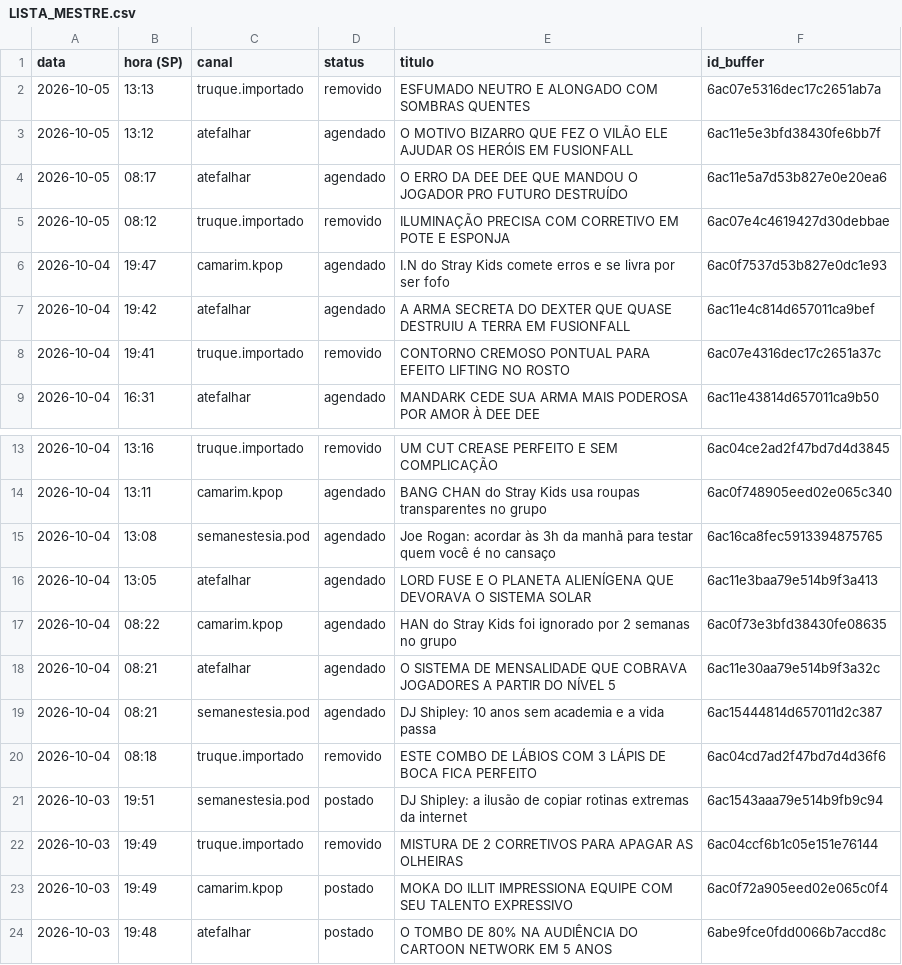
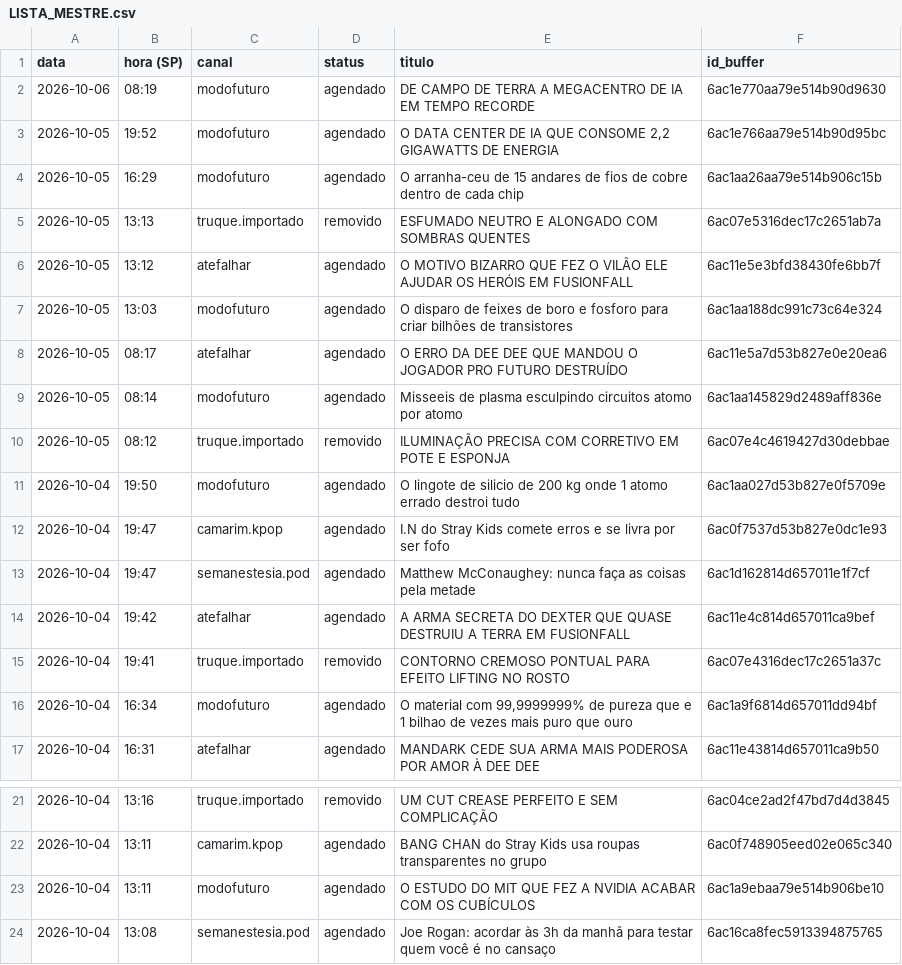
Before and after one commit to poisonb9/Modo-Futuro, a CSV file: estado/LISTA_MESTRE.csv, drawn as a sheet; only a part is shown, gaps mark what is left out; the shorter side is filled out with more unchanged rows.

```diff
--- a/estado/LISTA_MESTRE.csv
+++ b/estado/LISTA_MESTRE.csv
@@ -1,9 +1,17 @@
 data;hora (SP);canal;status;titulo;id_buffer
+2026-10-06;08:19;modofuturo;agendado;DE CAMPO DE TERRA A MEGACENTRO DE IA EM TEMPO RECORDE;6ac1e770aa79e514b90d9630
+2026-10-05;19:52;modofuturo;agendado;O DATA CENTER DE IA QUE CONSOME 2,2 GIGAWATTS DE ENERGIA;6ac1e766aa79e514b90d95bc
+2026-10-05;16:29;modofuturo;agendado;O arranha-ceu de 15 andares de fios de cobre dentro de cada chip;6ac1aa26aa79e514b906c15b
 2026-10-05;13:13;truque.importado;removido;ESFUMADO NEUTRO E ALONGADO COM SOMBRAS QUENTES;6ac07e5316dec17c2651ab7a
 2026-10-05;13:12;atefalhar;agendado;O MOTIVO BIZARRO QUE FEZ O VILÃO ELE AJUDAR OS HERÓIS EM FUSIONFALL;6ac11e5e3bfd38430fe6bb7f
+2026-10-05;13:03;modofuturo;agendado;O disparo de feixes de boro e fosforo para criar bilhões de transistores;6ac1aa188dc991c73c64e324
 2026-10-05;08:17;atefalhar;agendado;O ERRO DA DEE DEE QUE MANDOU O JOGADOR PRO FUTURO DESTRUÍDO;6ac11e5a7d53b827e0e20ea6
+2026-10-05;08:14;modofuturo;agendado;Misseeis de plasma esculpindo circuitos atomo por atomo;6ac1aa145829d2489aff836e
 2026-10-05;08:12;truque.importado;removido;ILUMINAÇÃO PRECISA COM CORRETIVO EM POTE E ESPONJA;6ac07e4c4619427d30debbae
+2026-10-04;19:50;modofuturo;agendado;O lingote de silicio de 200 kg onde 1 atomo errado destroi tudo;6ac1aa027d53b827e0f5709e
 2026-10-04;19:47;camarim.kpop;agendado;I.N do Stray Kids comete erros e se livra por ser fofo;6ac0f7537d53b827e0dc1e93
+2026-10-04;19:47;semanestesia.pod;agendado;Matthew McConaughey: nunca faça as coisas pela metade;6ac1d162814d657011e1f7cf
 2026-10-04;19:42;atefalhar;agendado;A ARMA SECRETA DO DEXTER QUE QUASE DESTRUIU A TERRA EM FUSIONFALL;6ac11e4c814d657011ca9bef
 2026-10-04;19:41;truque.importado;removido;CONTORNO CREMOSO PONTUAL PARA EFEITO LIFTING NO ROSTO;6ac07e4316dec17c2651a37c
+2026-10-04;16:34;modofuturo;agendado;O material com 99,9999999% de pureza que e 1 bilhao de vezes mais puro que ouro;6ac1a9f6814d657011dd94bf
 2026-10-04;16:31;atefalhar;agendado;MANDARK CEDE SUA ARMA MAIS PODEROSA POR AMOR À DEE DEE;6ac11e43814d657011ca9b50
@@ -14,2 +22,3 @@
 2026-10-04;13:11;camarim.kpop;agendado;BANG CHAN do Stray Kids usa roupas transparentes no grupo;6ac0f748905eed02e065c340
+2026-10-04;13:11;modofuturo;agendado;O ESTUDO DO MIT QUE FEZ A NVIDIA ACABAR COM OS CUBÍCULOS;6ac1a9ebaa79e514b906be10
 2026-10-04;13:08;semanestesia.pod;agendado;Joe Rogan: acordar às 3h da manhã para testar quem você é no cansaço;6ac16ca8fec5913394875765
```
Also changed, not shown: 4 other files.
